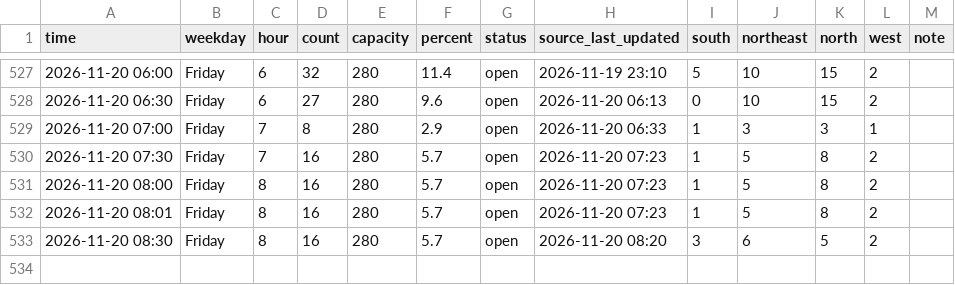
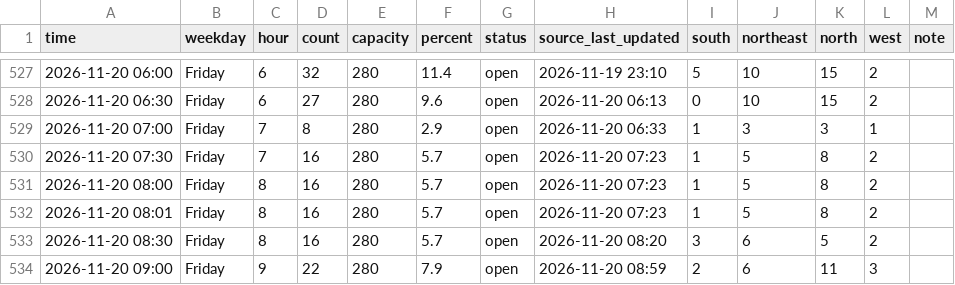
Before and after one commit to Rassa1/BRIC-tracker, a CSV file: data.csv, drawn as a sheet; only a part is shown, gaps mark what is left out.

```diff
--- a/data.csv
+++ b/data.csv
@@ -533 +533,2 @@ time,weekday,hour,count,capacity,percent,status,source_last_updated,south,northe
 2026-11-20 08:30,Friday,8,16,280,5.7,open,2026-11-20 08:20,3,6,5,2,
+2026-11-20 09:00,Friday,9,22,280,7.9,open,2026-11-20 08:59,2,6,11,3,
```
